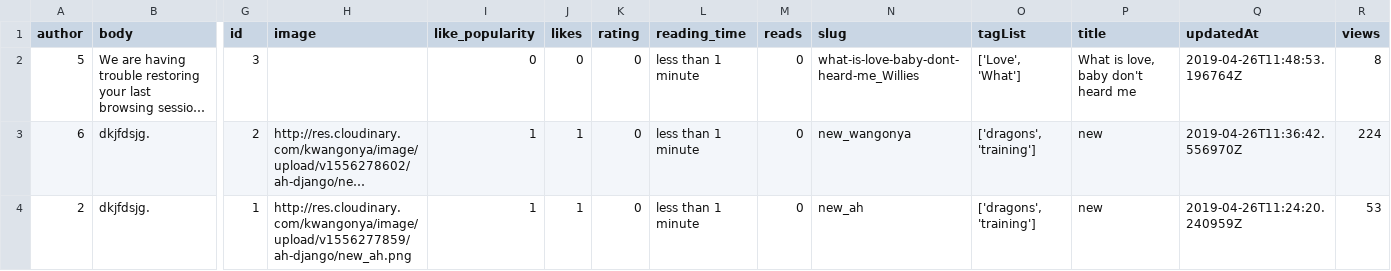
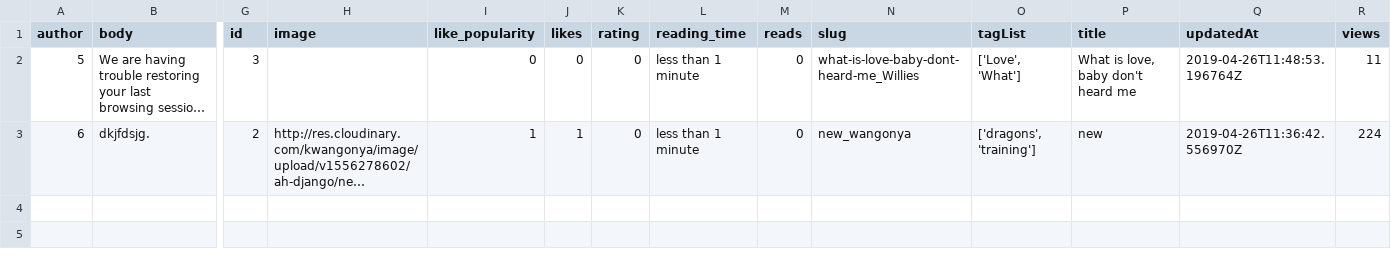
Before and after one commit to wekesa931/ah-cli, a CSV file: articles.csv, drawn as a sheet; only a part is shown, gaps mark what is left out; long unchanged cells end in …; rows hold the shown columns only; the diff names each change by its address in the sheet, - before the commit and + after, or states it on an @@ line.

```diff
--- a/articles.csv
+++ b/articles.csv
-R2 (views): 8
+R2 (views): 11
-row 4: 2 | dkjfdsjg. | 1 | http://res.cloudinary.com/kwangonya/image/upload/v1556277859/ah-django/new_ah.png | 1 | 1 | 0 | less than 1 minute | 0 | new_ah | ['dragons', 'training'] | new | 2019-04-26T11:24:20.240959Z | 53
```
Also changed, not shown: 2 other files.
